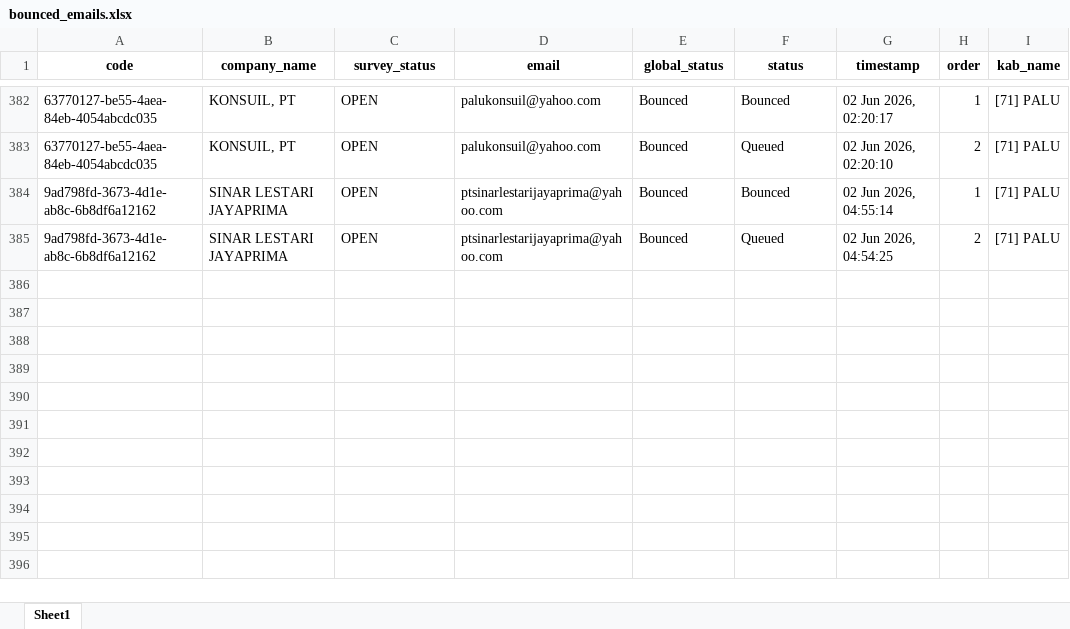
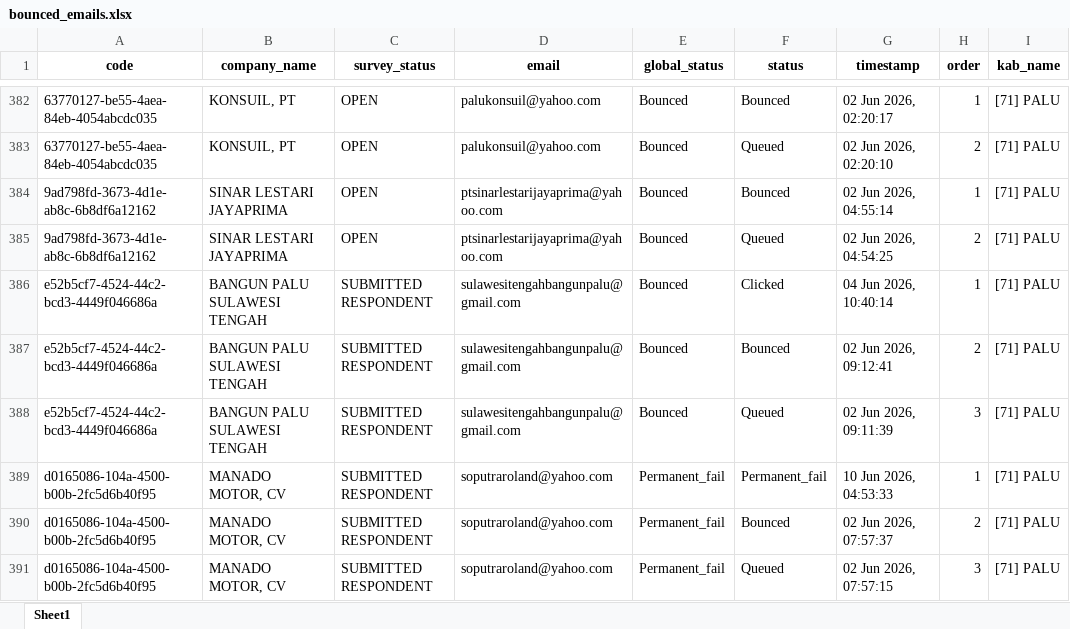
Before and after one commit to jihanmsr/scrap_fasih, an Excel workbook: bounced_emails.xlsx, sheet Sheet1, drawn as a sheet; only a part is shown, gaps mark what is left out; values as stored, in another font and other column widths than the file's, no borders; the diff names each change by its address in the sheet, - before the commit and + after, or states it on an @@ line.

Commit message:
chore: update email interaction history and remove completed task tracker

```diff
--- a/bounced_emails.xlsx (sheet Sheet1)
+++ b/bounced_emails.xlsx (sheet Sheet1)
+row 386: e52b5cf7-4524-44c2-bcd3-4449f046686a | BANGUN PALU SULAWESI TENGAH | SUBMITTED RESPONDENT | sulawesitengahbangunpalu@gmail.com | Bounced | Clicked | 04 Jun 2026, 10:40:14 | 1 | [71] PALU
+row 387: e52b5cf7-4524-44c2-bcd3-4449f046686a | BANGUN PALU SULAWESI TENGAH | SUBMITTED RESPONDENT | sulawesitengahbangunpalu@gmail.com | Bounced | Bounced | 02 Jun 2026, 09:12:41 | 2 | [71] PALU
+row 388: e52b5cf7-4524-44c2-bcd3-4449f046686a | BANGUN PALU SULAWESI TENGAH | SUBMITTED RESPONDENT | sulawesitengahbangunpalu@gmail.com | Bounced | Queued | 02 Jun 2026, 09:11:39 | 3 | [71] PALU
+row 389: d0165086-104a-4500-b00b-2fc5d6b40f95 | MANADO MOTOR, CV | SUBMITTED RESPONDENT | soputraroland@yahoo.com | Permanent_fail | Permanent_fail | 10 Jun 2026, 04:53:33 | 1 | [71] PALU
+row 390: d0165086-104a-4500-b00b-2fc5d6b40f95 | MANADO MOTOR, CV | SUBMITTED RESPONDENT | soputraroland@yahoo.com | Permanent_fail | Bounced | 02 Jun 2026, 07:57:37 | 2 | [71] PALU
+row 391: d0165086-104a-4500-b00b-2fc5d6b40f95 | MANADO MOTOR, CV | SUBMITTED RESPONDENT | soputraroland@yahoo.com | Permanent_fail | Queued | 02 Jun 2026, 07:57:15 | 3 | [71] PALU
```
Also changed, not shown: 22 other files.
